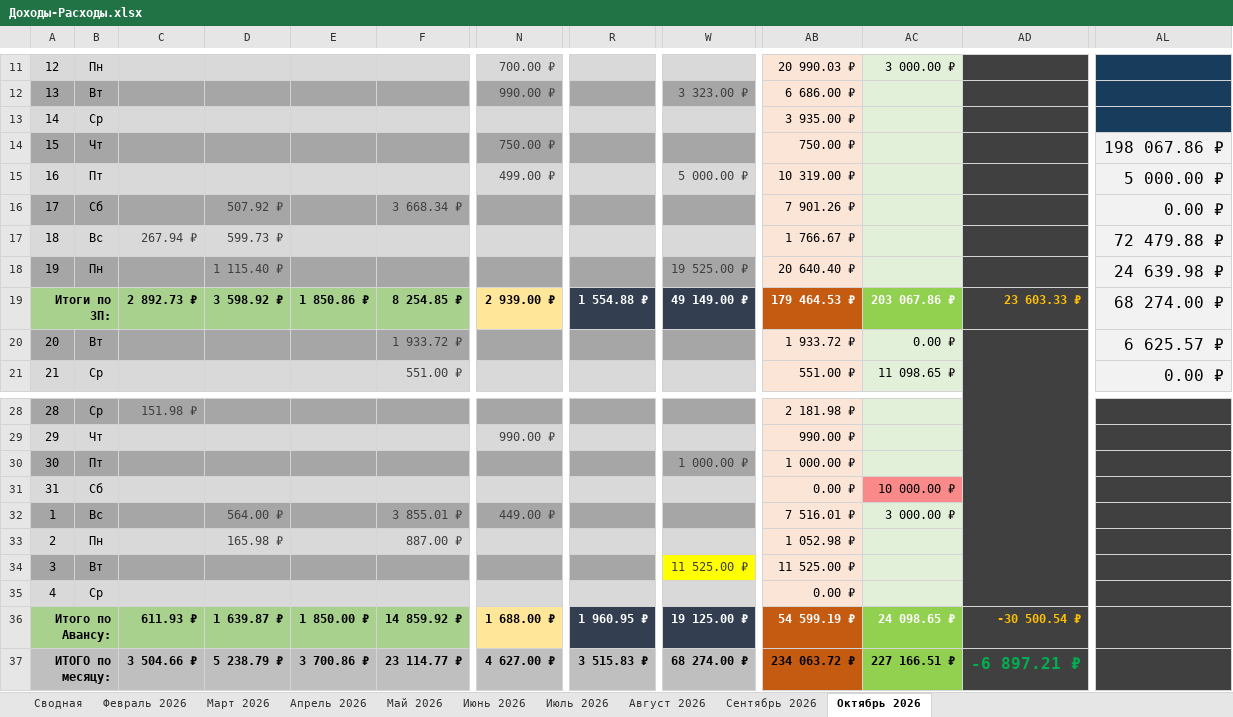
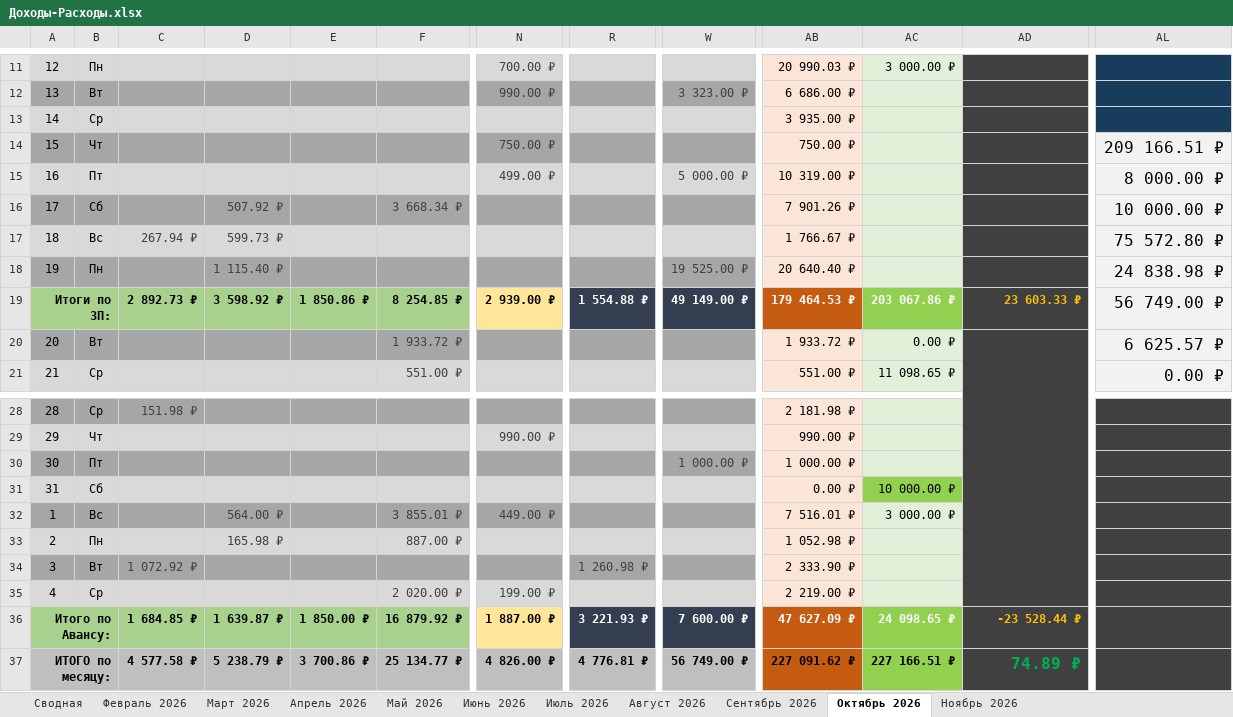
Before and after one commit to EugenySobyanin/Repository_1, an Excel workbook: Другое/2026/Доходы-Расходы.xlsx, sheet Октябрь 2026, drawn as a sheet; only a part is shown, gaps mark what is left out; values as stored, in another font and other column widths than the file's, no borders; conditional formats not drawn; the diff names each change by its address in the sheet, - before the commit and + after, or states it on an @@ line.

```diff
--- a/Другое/2026/Доходы-Расходы.xlsx (sheet Октябрь 2026)
+++ b/Другое/2026/Доходы-Расходы.xlsx (sheet Октябрь 2026)
+sheet tab: Ноябрь 2026
-AL14: 198 067.86 ₽
+AL14: 209 166.51 ₽
-AL15: 5 000.00 ₽
+AL15: 8 000.00 ₽
-AL16: 0.00 ₽
+AL16: 10 000.00 ₽
-AL17: 72 479.88 ₽
+AL17: 75 572.80 ₽
-AL18: 24 639.98 ₽
+AL18: 24 838.98 ₽
-AL19: 68 274.00 ₽
+AL19: 56 749.00 ₽
-AC31 fill: #FA8A8A
+AC31 fill: #92D050
-C34: (empty)
+C34: 1 072.92 ₽
-R34: (empty)
+R34: 1 260.98 ₽
-W34: 11 525.00 ₽
+W34: (empty)
-W34 fill: #FFFF00
+W34 fill: #A6A6A6
-AB34: 11 525.00 ₽
+AB34: 2 333.90 ₽
-F35: (empty)
+F35: 2 020.00 ₽
-N35: (empty)
+N35: 199.00 ₽
-AB35: 0.00 ₽
+AB35: 2 219.00 ₽
-C36: 611.93 ₽
+C36: 1 684.85 ₽
-F36: 14 859.92 ₽
+F36: 16 879.92 ₽
-N36: 1 688.00 ₽
+N36: 1 887.00 ₽
-R36: 1 960.95 ₽
+R36: 3 221.93 ₽
-W36: 19 125.00 ₽
+W36: 7 600.00 ₽
-AB36: 54 599.19 ₽
+AB36: 47 627.09 ₽
-AD36: -30 500.54 ₽
+AD36: -23 528.44 ₽
-C37: 3 504.66 ₽
+C37: 4 577.58 ₽
-F37: 23 114.77 ₽
+F37: 25 134.77 ₽
-N37: 4 627.00 ₽
+N37: 4 826.00 ₽
-R37: 3 515.83 ₽
+R37: 4 776.81 ₽
-W37: 68 274.00 ₽
+W37: 56 749.00 ₽
-AB37: 234 063.72 ₽
+AB37: 227 091.62 ₽
-AD37: -6 897.21 ₽
+AD37: 74.89 ₽
```
Also changed, not shown: Другое/2026/study_chart.xlsx, Другое/2026/Доходы.xlsx, 2 other files.
